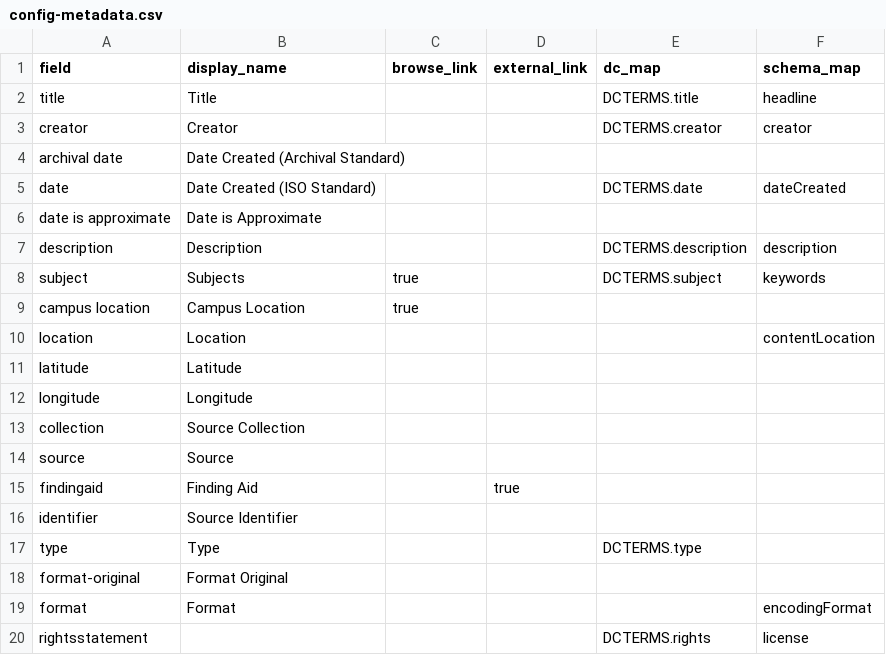
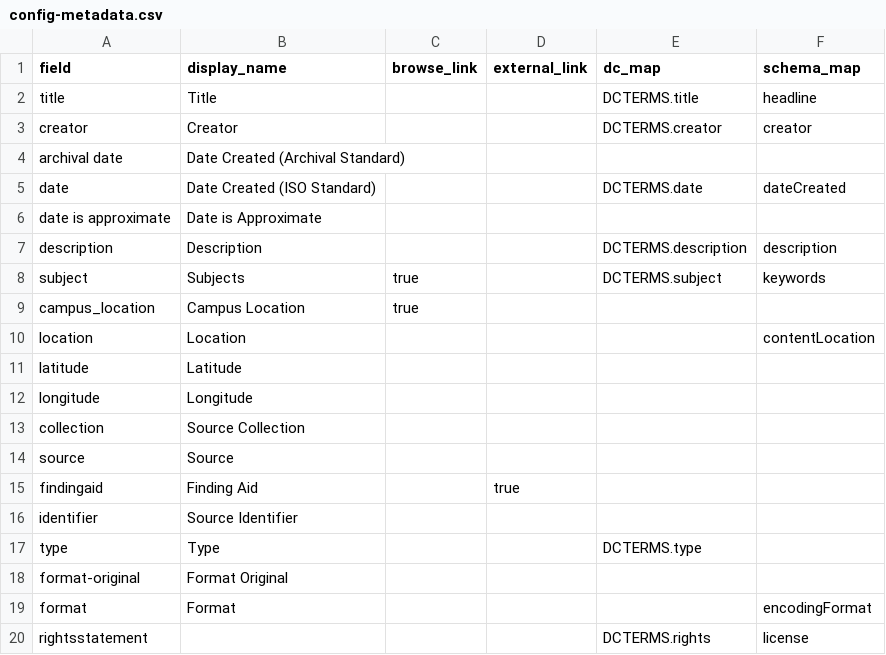
Before and after one commit to uidaholib/campus-collections-template, a CSV file: _data/config-metadata.csv, drawn as a sheet.

Commit message:
metadata fixes

```diff
--- a/_data/config-metadata.csv
+++ b/_data/config-metadata.csv
@@ -8,3 +8,3 @@ description,Description,,,DCTERMS.description,description
 subject,Subjects,true,,DCTERMS.subject,keywords
-campus location,Campus Location,true,,
+campus_location,Campus Location,true,,
 location,Location,,,,contentLocation
```
Also changed, not shown: 3 other files.
